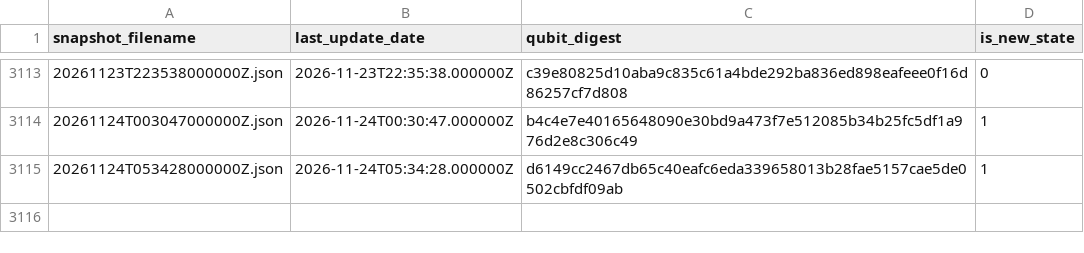
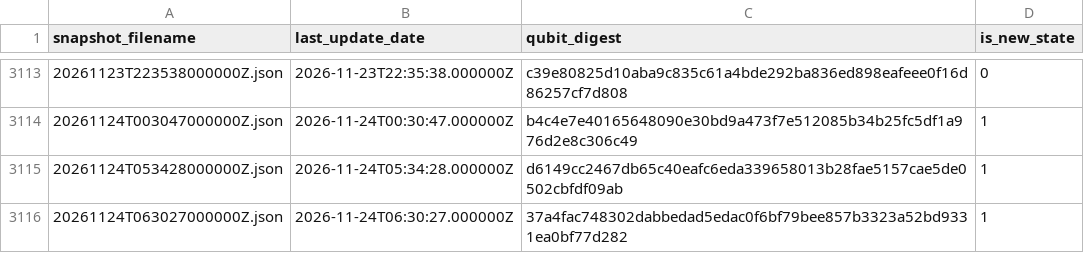
Before and after one commit to SuperconducTED/superconducted-noise-engine, a TSV file: health/state-index.tsv, drawn as a sheet; only a part is shown, gaps mark what is left out.

```diff
--- a/health/state-index.tsv
+++ b/health/state-index.tsv
@@ -3115 +3115,2 @@ snapshot_filename	last_update_date	qubit_digest	is_new_state
 20261124T053428000000Z.json	2026-11-24T05:34:28.000000Z	d6149cc2467db65c40eafc6eda339658013b28fae5157cae5de0502cbfdf09ab	1
+20261124T063027000000Z.json	2026-11-24T06:30:27.000000Z	37a4fac748302dabbedad5edac0f6bf79bee857b3323a52bd9331ea0bf77d282	1
```
Also changed, not shown: ledger/2026-11.tsv, 1 other file.
